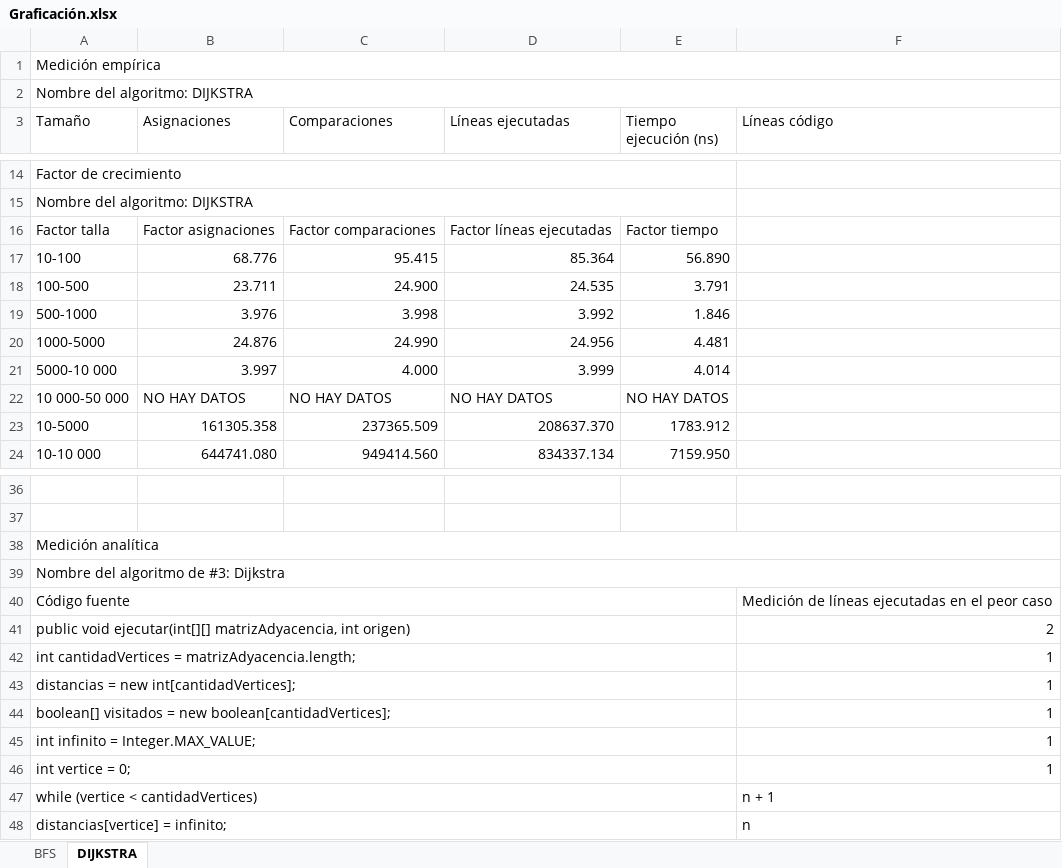
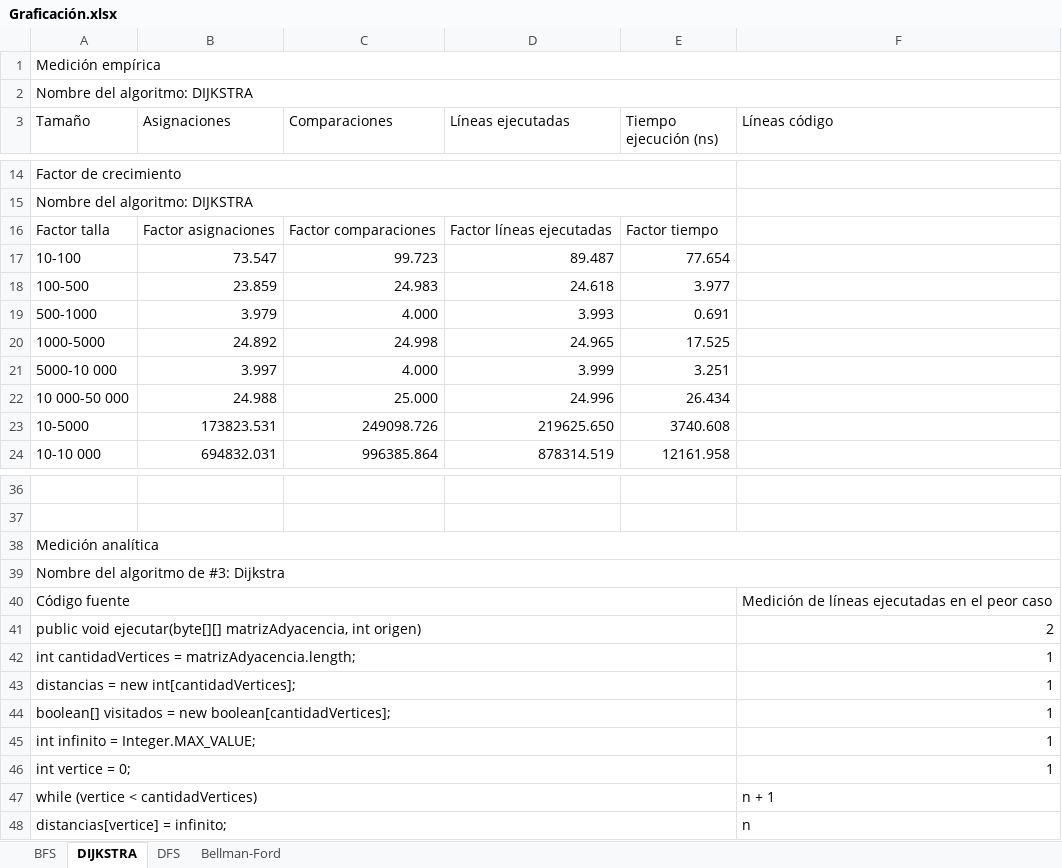
Before and after one commit to Soulphantom2920/analisis-complejidad-algoritmos-grafos, an Excel workbook: Graficación.xlsx, sheet DIJKSTRA, drawn as a sheet; only a part is shown, gaps mark what is left out; values as stored, in another font and other column widths than the file's, no cell formats; charts and pictures not drawn; the diff covers the shown part only; the diff names each change by its address in the sheet, - before the commit and + after, or states it on an @@ line.

```diff
--- a/Graficación.xlsx (sheet DIJKSTRA)
+++ b/Graficación.xlsx (sheet DIJKSTRA)
+sheet tab: DFS
+sheet tab: Bellman-Ford
-B17 (Asignaciones): 68.776
+B17 (Asignaciones): 73.547
-C17 (Comparaciones): 95.415
+C17 (Comparaciones): 99.723
-D17 (Líneas ejecutadas): 85.364
+D17 (Líneas ejecutadas): 89.487
-E17 (Tiempo ejecución (ns)): 56.890
+E17 (Tiempo ejecución (ns)): 77.654
-B18 (Asignaciones): 23.711
+B18 (Asignaciones): 23.859
-C18 (Comparaciones): 24.900
+C18 (Comparaciones): 24.983
-D18 (Líneas ejecutadas): 24.535
+D18 (Líneas ejecutadas): 24.618
-E18 (Tiempo ejecución (ns)): 3.791
+E18 (Tiempo ejecución (ns)): 3.977
-B19 (Asignaciones): 3.976
+B19 (Asignaciones): 3.979
-C19 (Comparaciones): 3.998
+C19 (Comparaciones): 4.000
-D19 (Líneas ejecutadas): 3.992
+D19 (Líneas ejecutadas): 3.993
-E19 (Tiempo ejecución (ns)): 1.846
+E19 (Tiempo ejecución (ns)): 0.691
-B20 (Asignaciones): 24.876
+B20 (Asignaciones): 24.892
-C20 (Comparaciones): 24.990
+C20 (Comparaciones): 24.998
-D20 (Líneas ejecutadas): 24.956
+D20 (Líneas ejecutadas): 24.965
-E20 (Tiempo ejecución (ns)): 4.481
+E20 (Tiempo ejecución (ns)): 17.525
-E21 (Tiempo ejecución (ns)): 4.014
+E21 (Tiempo ejecución (ns)): 3.251
-B22 (Asignaciones): NO HAY DATOS
+B22 (Asignaciones): 24.988
-C22 (Comparaciones): NO HAY DATOS
+C22 (Comparaciones): 25.000
-D22 (Líneas ejecutadas): NO HAY DATOS
+D22 (Líneas ejecutadas): 24.996
-E22 (Tiempo ejecución (ns)): NO HAY DATOS
+E22 (Tiempo ejecución (ns)): 26.434
-B23 (Asignaciones): 161305.358
+B23 (Asignaciones): 173823.531
-C23 (Comparaciones): 237365.509
+C23 (Comparaciones): 249098.726
-D23 (Líneas ejecutadas): 208637.370
+D23 (Líneas ejecutadas): 219625.650
-E23 (Tiempo ejecución (ns)): 1783.912
+E23 (Tiempo ejecución (ns)): 3740.608
-B24 (Asignaciones): 644741.080
+B24 (Asignaciones): 694832.031
-C24 (Comparaciones): 949414.560
+C24 (Comparaciones): 996385.864
-D24 (Líneas ejecutadas): 834337.134
+D24 (Líneas ejecutadas): 878314.519
-E24 (Tiempo ejecución (ns)): 7159.950
+E24 (Tiempo ejecución (ns)): 12161.958
-A41 (Tamaño): public void ejecutar(int[][] matrizAdyacencia, int…
+A41 (Tamaño): public void ejecutar(byte[][] matrizAdyacencia, int…
```
Also changed, not shown: 3 added rows, 3 removed rows and 48 edited cells elsewhere in this sheet, sheet BFS, cell formats, charts or pictures, 6 other files.
